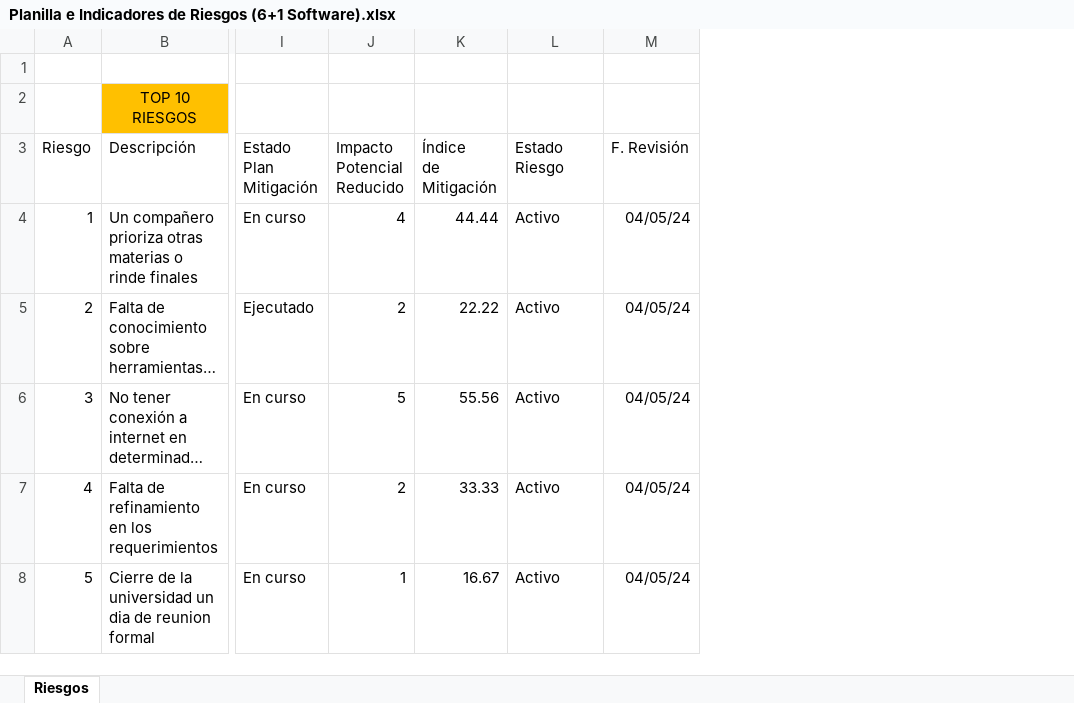
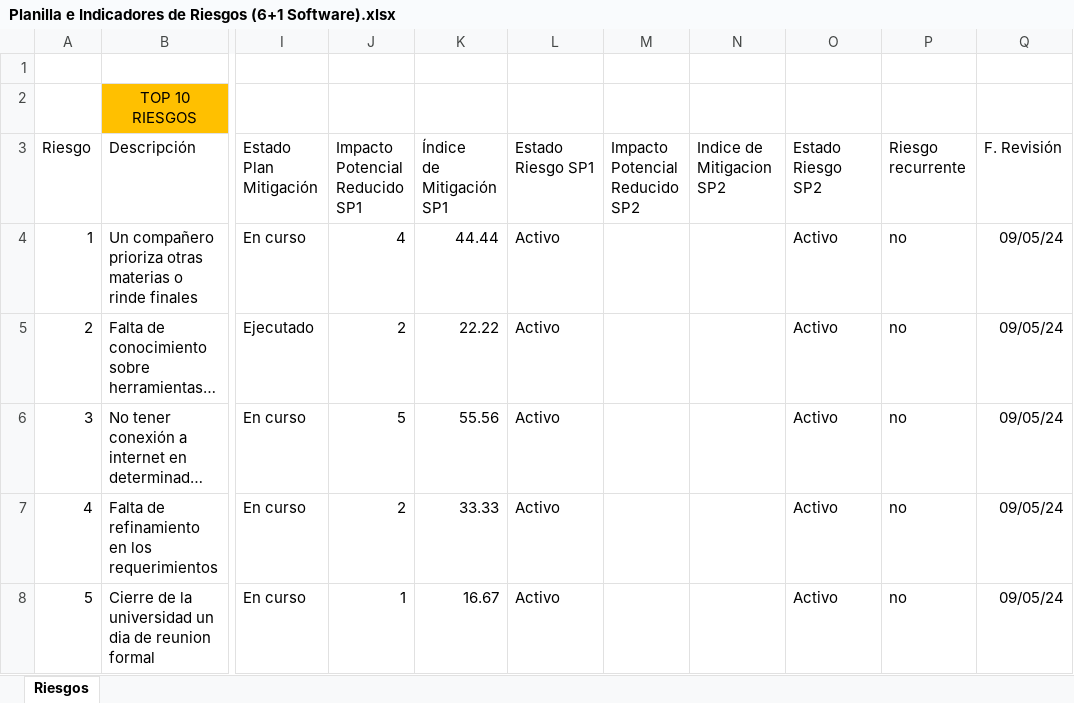
Before and after one commit to LautyLombardi/TrabajoPracticoPrincipal, an Excel workbook: Documentos/Planilla e Indicadores de Riesgos (6+1 Software).xlsx, sheet Riesgos, drawn as a sheet; only a part is shown, gaps mark what is left out; long unchanged cells end in …; values as stored, in another font and other column widths than the file's, no borders; charts and pictures and conditional formats and table styles not drawn; addresses are those after the commit; ↵ is a line break in a cell; the diff covers the shown part only; the diff names each change by its address in the sheet, - before the commit and + after, or states it on an @@ line.

Commit message:
actualizacion del 9/5
se agrego la matriz de comunicacion y se dejo seteado la planilla de riesgos para la weekly

```diff
--- a/Documentos/Planilla e Indicadores de Riesgos (6+1 Software).xlsx (sheet Riesgos)
+++ b/Documentos/Planilla e Indicadores de Riesgos (6+1 Software).xlsx (sheet Riesgos)
+column M (Impacto Potencial Reducido SP2), empty
+column N (Indice de Mitigacion SP2), empty
+column O (Estado Riesgo SP2), rows 4-8: all Activo
+column P (Riesgo recurrente), rows 4-8: all no
-J3: Impacto ↵ Potencial ↵ Reducido
+J3: Impacto ↵ Potencial ↵ Reducido SP1
-K3: Índice ↵ de ↵ Mitigación
+K3: Índice ↵ de ↵ Mitigación SP1
-L3: Estado ↵ Riesgo
+L3: Estado ↵ Riesgo SP1
-Q4:Q8 (F. Revisión): 04/05/24
+Q4:Q8 (F. Revisión): 09/05/24
```
Also changed, not shown: 5 added rows and 8 edited cells elsewhere in this sheet, formulas that keep their value, charts or pictures, 3 other files.
